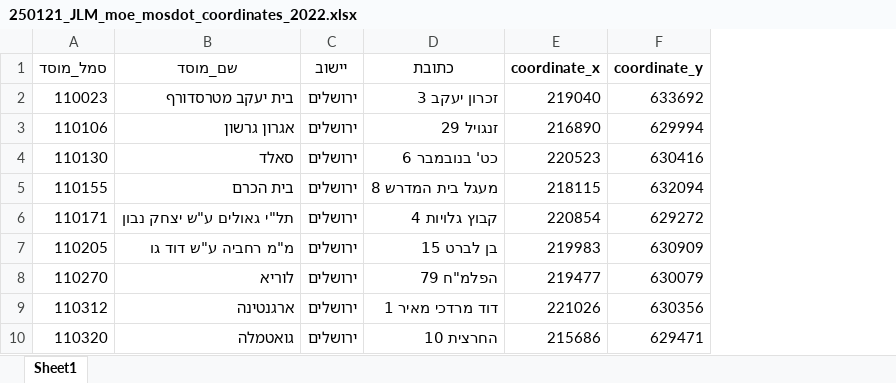
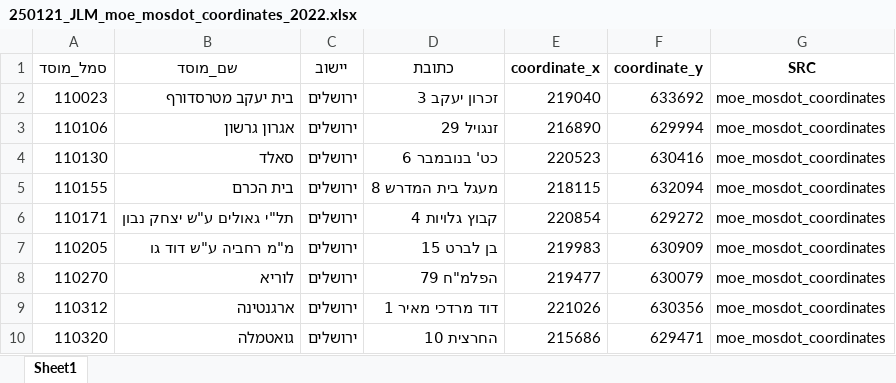
Before and after one commit to DavidPerelman/education, an Excel workbook: utils/Intermediates/250121_JLM_moe_mosdot_coordinates_2022.xlsx, sheet Sheet1, drawn as a sheet; only a part is shown; values as stored, in another font and other column widths than the file's, no borders; the diff names each change by its address in the sheet, - before the commit and + after, or states it on an @@ line.

Commit message:
DP - create ministry_of_education_coordinates file

```diff
--- a/utils/Intermediates/250121_JLM_moe_mosdot_coordinates_2022.xlsx (sheet Sheet1)
+++ b/utils/Intermediates/250121_JLM_moe_mosdot_coordinates_2022.xlsx (sheet Sheet1)
+column G (SRC), rows 2-10: all moe_mosdot_coordinates
```
Also changed, not shown: utils/Intermediates/250121_BShemeshNaN.xlsx, utils/Intermediates/250121_BShemesh_moe_mosdot_coordinates_2022.xlsx, 9 other files.
